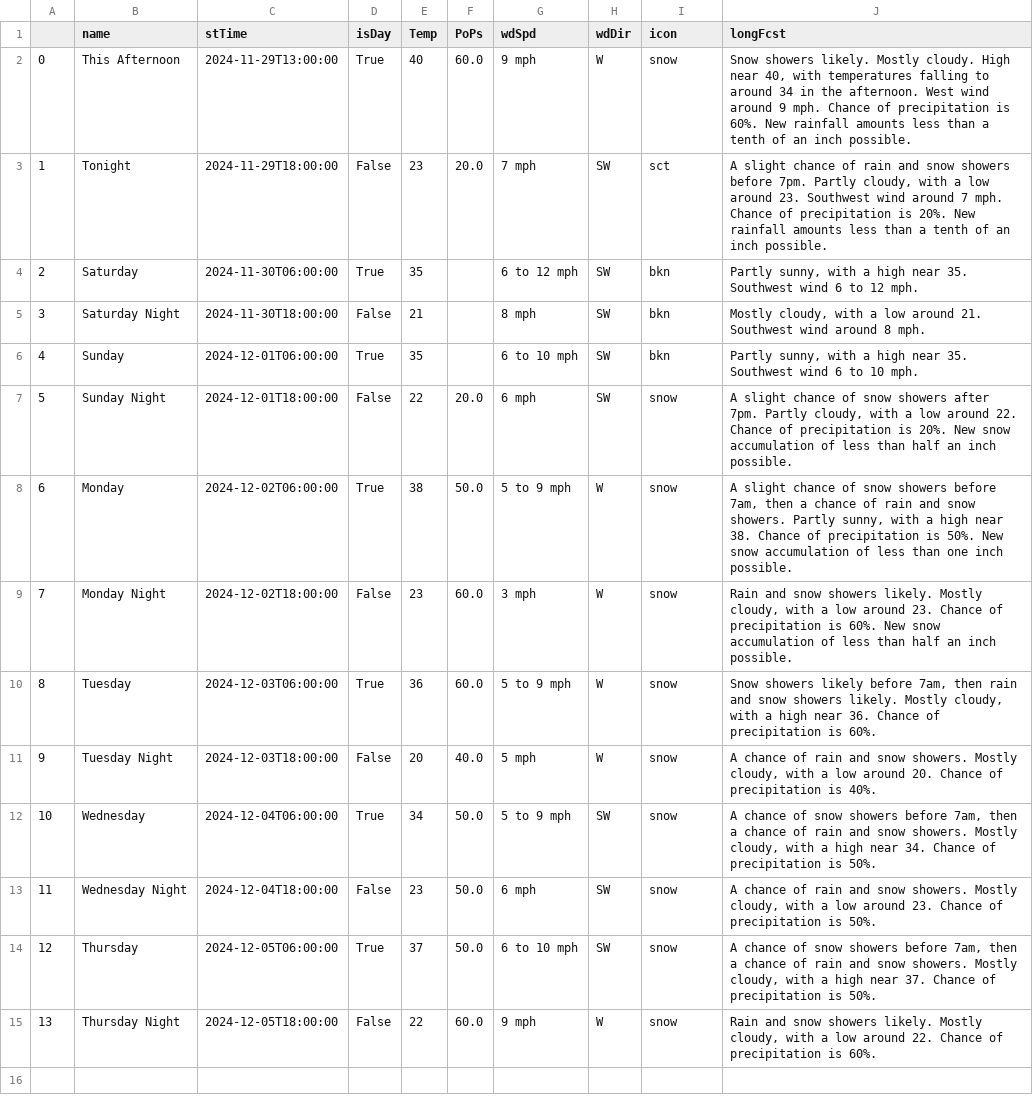
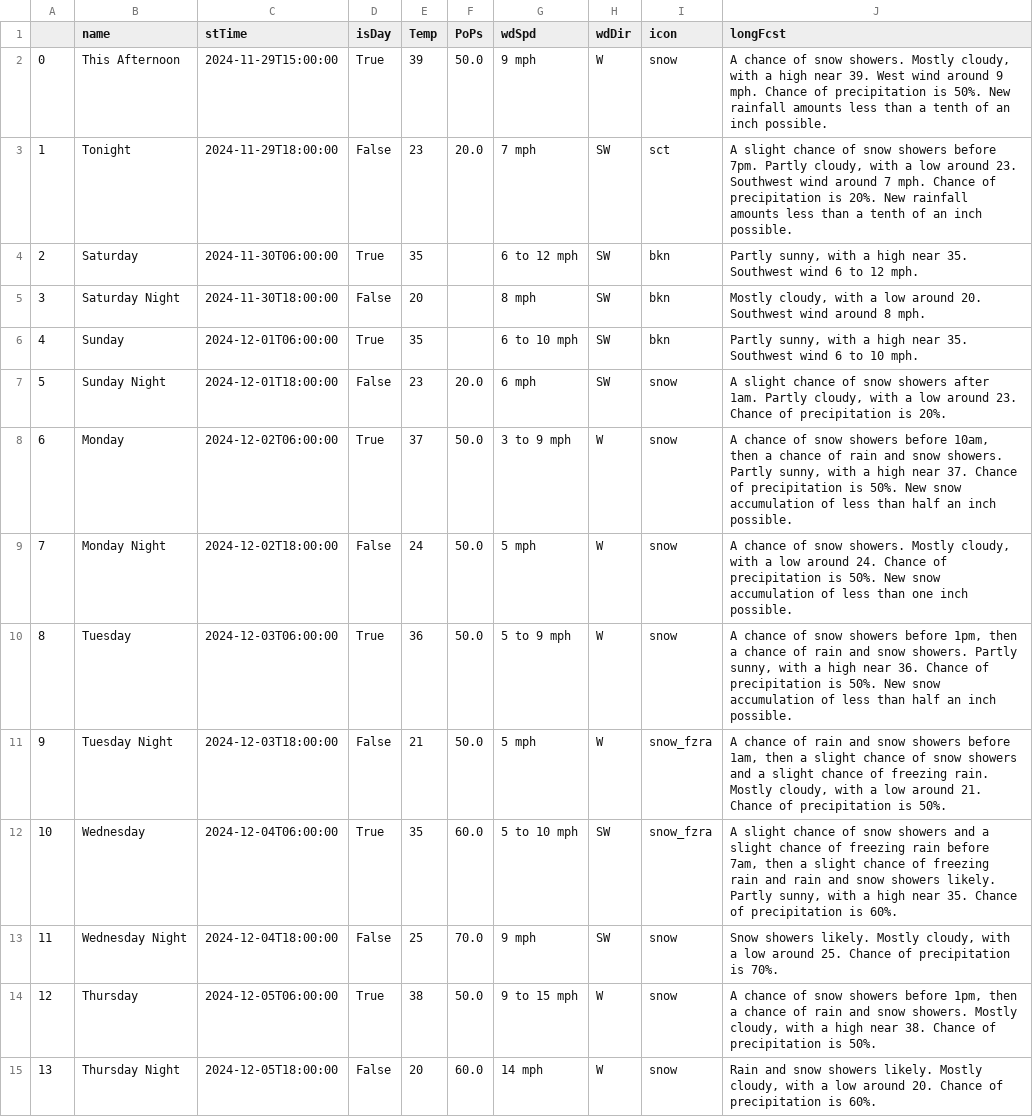
Before and after one commit to avinasharavind/weather-dashboard, a CSV file: static/files/dayData.csv, drawn as a sheet.

```diff
--- a/static/files/dayData.csv
+++ b/static/files/dayData.csv
@@ -1,15 +1,15 @@
 ,name,stTime,isDay,Temp,PoPs,wdSpd,wdDir,icon,longFcst
-0,This Afternoon,2024-11-29T13:00:00,True,40,60.0,9 mph,W,snow,"Snow showers likely. Mostly cloudy. High near 40, with temperatures falling to around 34 in the afternoon. West wind around 9 mph. Chance of precipitation is 60%. New rainfall amounts less than a tenth of an inch possible."
-1,Tonight,2024-11-29T18:00:00,False,23,20.0,7 mph,SW,sct,"A slight chance of rain and snow showers before 7pm. Partly cloudy, with a low around 23. Southwest wind around 7 mph. Chance of precipitation is 20%. New rainfall amounts less than a tenth of an inch possible."
+0,This Afternoon,2024-11-29T15:00:00,True,39,50.0,9 mph,W,snow,"A chance of snow showers. Mostly cloudy, with a high near 39. West wind around 9 mph. Chance of precipitation is 50%. New rainfall amounts less than a tenth of an inch possible."
+1,Tonight,2024-11-29T18:00:00,False,23,20.0,7 mph,SW,sct,"A slight chance of snow showers before 7pm. Partly cloudy, with a low around 23. Southwest wind around 7 mph. Chance of precipitation is 20%. New rainfall amounts less than a tenth of an inch possible."
 2,Saturday,2024-11-30T06:00:00,True,35,,6 to 12 mph,SW,bkn,"Partly sunny, with a high near 35. Southwest wind 6 to 12 mph."
-3,Saturday Night,2024-11-30T18:00:00,False,21,,8 mph,SW,bkn,"Mostly cloudy, with a low around 21. Southwest wind around 8 mph."
+3,Saturday Night,2024-11-30T18:00:00,False,20,,8 mph,SW,bkn,"Mostly cloudy, with a low around 20. Southwest wind around 8 mph."
 4,Sunday,2024-12-01T06:00:00,True,35,,6 to 10 mph,SW,bkn,"Partly sunny, with a high near 35. Southwest wind 6 to 10 mph."
-5,Sunday Night,2024-12-01T18:00:00,False,22,20.0,6 mph,SW,snow,"A slight chance of snow showers after 7pm. Partly cloudy, with a low around 22. Chance of precipitation is 20%. New snow accumulation of less than half an inch possible."
-6,Monday,2024-12-02T06:00:00,True,38,50.0,5 to 9 mph,W,snow,"A slight chance of snow showers before 7am, then a chance of rain and snow showers. Partly sunny, with a high near 38. Chance of precipitation is 50%. New snow accumulation of less than one inch possible."
-7,Monday Night,2024-12-02T18:00:00,False,23,60.0,3 mph,W,snow,"Rain and snow showers likely. Mostly cloudy, with a low around 23. Chance of precipitation is 60%. New snow accumulation of less than half an inch possible."
-8,Tuesday,2024-12-03T06:00:00,True,36,60.0,5 to 9 mph,W,snow,"Snow showers likely before 7am, then rain and snow showers likely. Mostly cloudy, with a high near 36. Chance of precipitation is 60%."
-9,Tuesday Night,2024-12-03T18:00:00,False,20,40.0,5 mph,W,snow,"A chance of rain and snow showers. Mostly cloudy, with a low around 20. Chance of precipitation is 40%."
-10,Wednesday,2024-12-04T06:00:00,True,34,50.0,5 to 9 mph,SW,snow,"A chance of snow showers before 7am, then a chance of rain and snow showers. Mostly cloudy, with a high near 34. Chance of precipitation is 50%."
-11,Wednesday Night,2024-12-04T18:00:00,False,23,50.0,6 mph,SW,snow,"A chance of rain and snow showers. Mostly cloudy, with a low around 23. Chance of precipitation is 50%."
-12,Thursday,2024-12-05T06:00:00,True,37,50.0,6 to 10 mph,SW,snow,"A chance of snow showers before 7am, then a chance of rain and snow showers. Mostly cloudy, with a high near 37. Chance of precipitation is 50%."
-13,Thursday Night,2024-12-05T18:00:00,False,22,60.0,9 mph,W,snow,"Rain and snow showers likely. Mostly cloudy, with a low around 22. Chance of precipitation is 60%."
+5,Sunday Night,2024-12-01T18:00:00,False,23,20.0,6 mph,SW,snow,"A slight chance of snow showers after 1am. Partly cloudy, with a low around 23. Chance of precipitation is 20%."
+6,Monday,2024-12-02T06:00:00,True,37,50.0,3 to 9 mph,W,snow,"A chance of snow showers before 10am, then a chance of rain and snow showers. Partly sunny, with a high near 37. Chance of precipitation is 50%. New snow accumulation of less than half an inch possible."
+7,Monday Night,2024-12-02T18:00:00,False,24,50.0,5 mph,W,snow,"A chance of snow showers. Mostly cloudy, with a low around 24. Chance of precipitation is 50%. New snow accumulation of less than one inch possible."
+8,Tuesday,2024-12-03T06:00:00,True,36,50.0,5 to 9 mph,W,snow,"A chance of snow showers before 1pm, then a chance of rain and snow showers. Partly sunny, with a high near 36. Chance of precipitation is 50%. New snow accumulation of less than half an inch possible."
+9,Tuesday Night,2024-12-03T18:00:00,False,21,50.0,5 mph,W,snow_fzra,"A chance of rain and snow showers before 1am, then a slight chance of snow showers and a slight chance of freezing rain. Mostly cloudy, with a low around 21. Chance of precipitation is 50%."
+10,Wednesday,2024-12-04T06:00:00,True,35,60.0,5 to 10 mph,SW,snow_fzra,"A slight chance of snow showers and a slight chance of freezing rain before 7am, then a slight chance of freezing rain and rain and snow showers likely. Partly sunny, with a high near 35. Chance of precipitation is 60%."
+11,Wednesday Night,2024-12-04T18:00:00,False,25,70.0,9 mph,SW,snow,"Snow showers likely. Mostly cloudy, with a low around 25. Chance of precipitation is 70%."
+12,Thursday,2024-12-05T06:00:00,True,38,50.0,9 to 15 mph,W,snow,"A chance of snow showers before 1pm, then a chance of rain and snow showers. Mostly cloudy, with a high near 38. Chance of precipitation is 50%."
+13,Thursday Night,2024-12-05T18:00:00,False,20,60.0,14 mph,W,snow,"Rain and snow showers likely. Mostly cloudy, with a low around 20. Chance of precipitation is 60%."
```
Also changed, not shown: static/files/hourData.csv, 3 other files.
